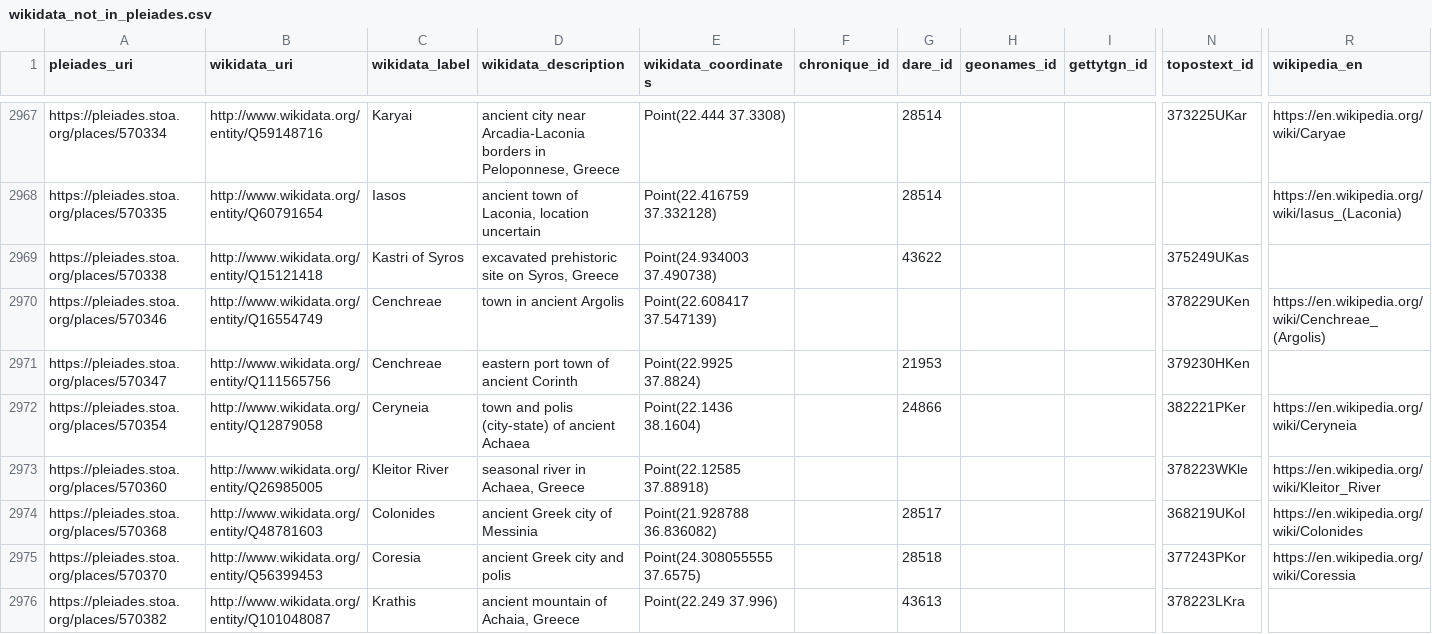
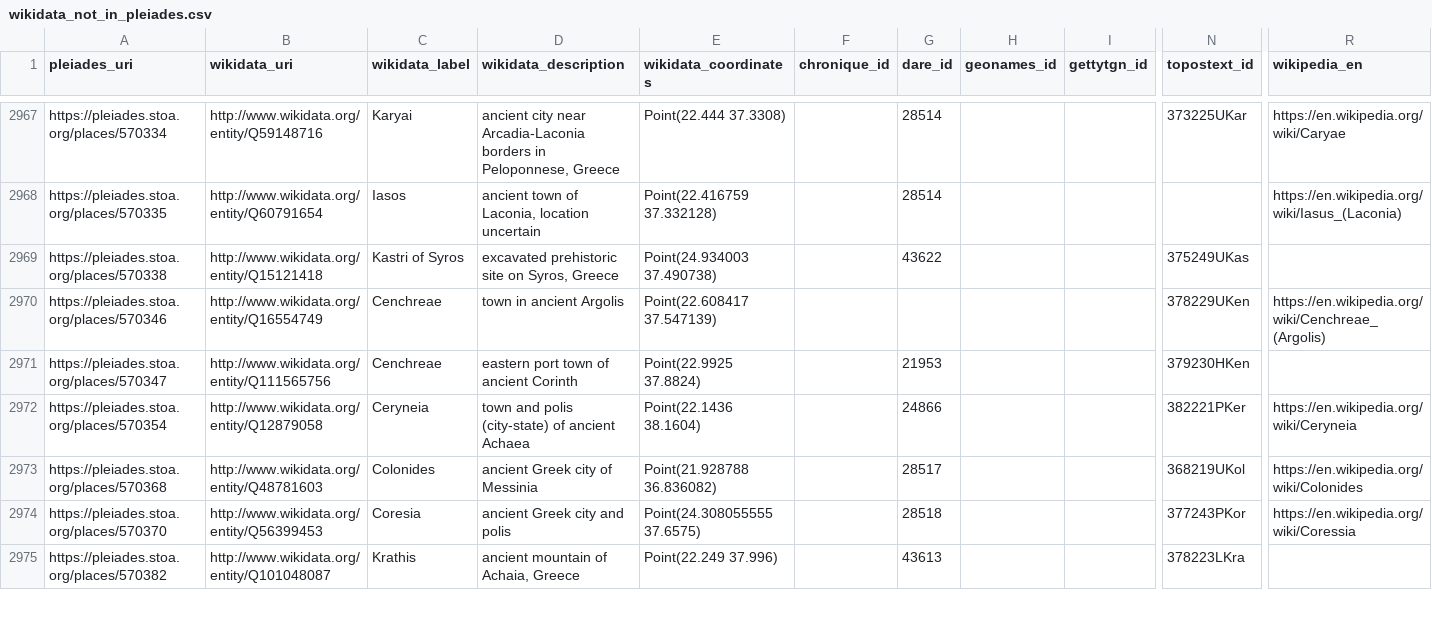
Before and after one commit to isawnyu/pleiades_wikidata, a CSV file: data/wikidata_not_in_pleiades.csv, drawn as a sheet; only a part is shown, gaps mark what is left out; removed rows and columns are numbered as before the commit, all else as after; rows hold the shown columns only; the diff covers the shown part only; the diff names each change by its address in the sheet, - before the commit and + after, or states it on an @@ line.

Commit message:
updated pleiades wikidata: 14,959 Wikidata entities include a Pleiades ID property and 9,569 Pleiades entities include a Wikidata ID property. Of these, 9,440 are mutual (bidirectional). There are: 4,168 Pleiades resources to which Wikidata links can be added after they are checked; 129 Wikidata items to which Pleiades IDs can be added after they are checked; 77 Wikidata items that each link to more than one Pleiades ID (violates the Wikidata 'single-value constraint'); and 1,177 Pleiades resources to each of which more than one Wikidata Item link (violates the Wikidata 'distinct-values constraint').

```diff
--- a/data/wikidata_not_in_pleiades.csv
+++ b/data/wikidata_not_in_pleiades.csv
-row 2973: https://pleiades.stoa.org/places/570360 | http://www.wikidata.org/entity/Q26985005 | Kleitor River | seasonal river in Achaea, Greece | Point(22.12585 37.88918) |  |  |  |  | 378223WKle | https://en.wikipedia.org/wiki/Kleitor_River
```
Also changed, not shown: 1 added row, 4 removed rows and 10 edited cells elsewhere in this file, data/pleiades_not_in_wikidata.csv, 2 other files.
